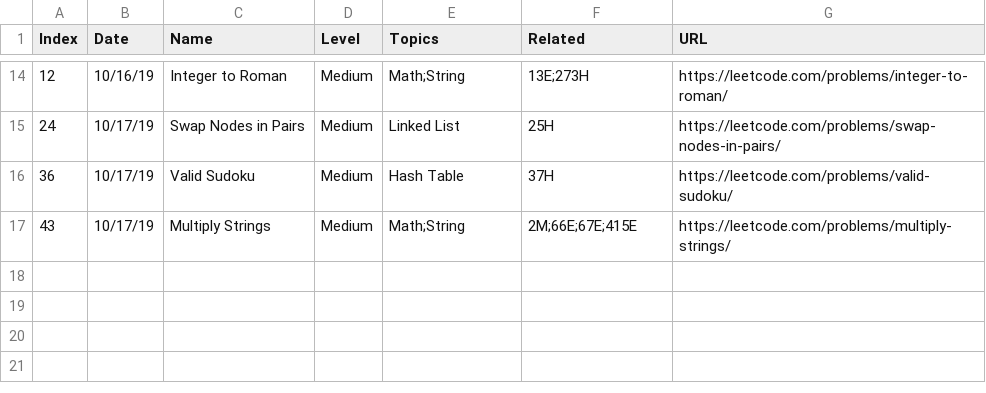
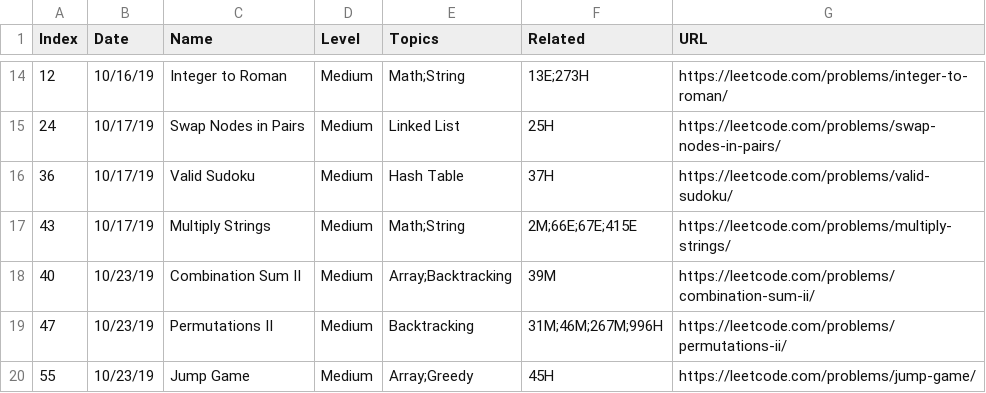
Before and after one commit to SamuelGYX/leetcode_records, a CSV file: README.csv, drawn as a sheet; only a part is shown, gaps mark what is left out; the diff names each change by its address in the sheet, - before the commit and + after, or states it on an @@ line.

```diff
--- a/README.csv
+++ b/README.csv
+row 18: 40 | 10/23/19 | Combination Sum II | Medium | Array;Backtracking | 39M | https://leetcode.com/problems/combination-sum-ii/
+row 19: 47 | 10/23/19 | Permutations II | Medium | Backtracking | 31M;46M;267M;996H | https://leetcode.com/problems/permutations-ii/
+row 20: 55 | 10/23/19 | Jump Game | Medium | Array;Greedy | 45H | https://leetcode.com/problems/jump-game/
```
Also changed, not shown: 3 other files.
